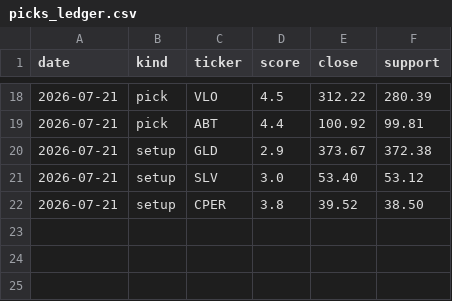
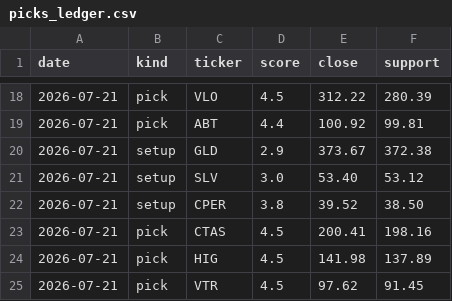
Before and after one commit to iceman4444-ai/TA-Chart-Agent, a CSV file: picks_ledger.csv, drawn as a sheet; only a part is shown, gaps mark what is left out.

```diff
--- a/picks_ledger.csv
+++ b/picks_ledger.csv
@@ -22 +22,4 @@ date,kind,ticker,score,close,support
 2026-07-21,setup,CPER,3.8,39.52,38.50
+2026-07-21,pick,CTAS,4.5,200.41,198.16
+2026-07-21,pick,HIG,4.5,141.98,137.89
+2026-07-21,pick,VTR,4.5,97.62,91.45
```
Also changed, not shown: 1 other file.
